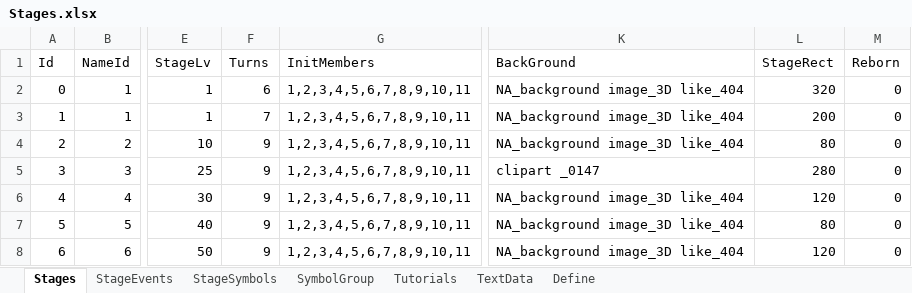
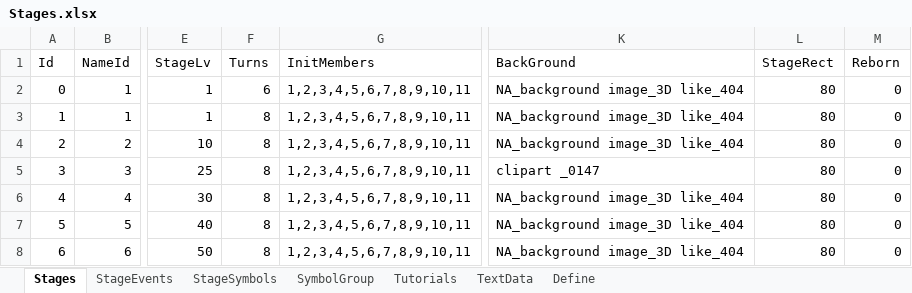
Before and after one commit to seedsclaft/unity, an Excel workbook: Assets/Data/Stages.xlsx, sheet Stages, drawn as a sheet; only a part is shown, gaps mark what is left out; values as stored, in another font and other column widths than the file's, no borders; the diff names each change by its address in the sheet, - before the commit and + after, or states it on an @@ line.

```diff
--- a/Assets/Data/Stages.xlsx (sheet Stages)
+++ b/Assets/Data/Stages.xlsx (sheet Stages)
-L2 (StageRect): 320
+L2 (StageRect): 80
-F3 (Turns): 7
+F3 (Turns): 8
-L3 (StageRect): 200
+L3 (StageRect): 80
-F4:F8 (Turns): 9
+F4:F8 (Turns): 8
-L5 (StageRect): 280
+L5 (StageRect): 80
-L6 (StageRect): 120
+L6 (StageRect): 80
-L8 (StageRect): 120
+L8 (StageRect): 80
```
Also changed, not shown: sheet StageSymbols, formulas that keep their value, Assets/Data/PrizeSets.xlsx, Assets/Data/Troops.xlsx, 18 other files.
